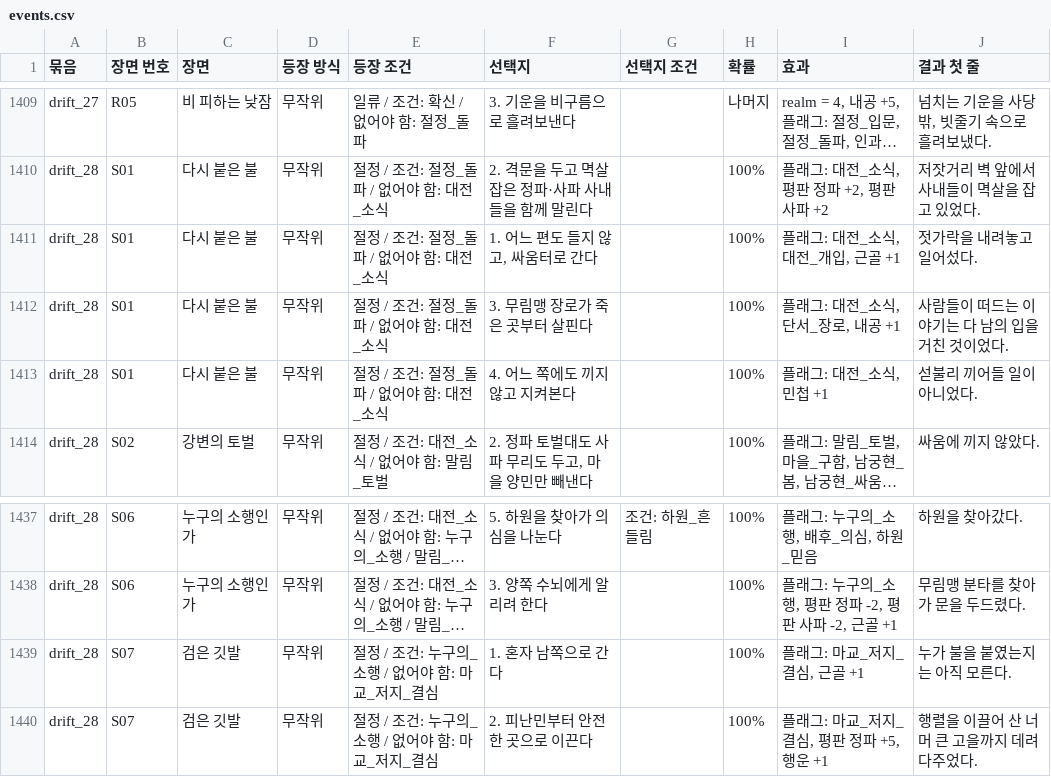
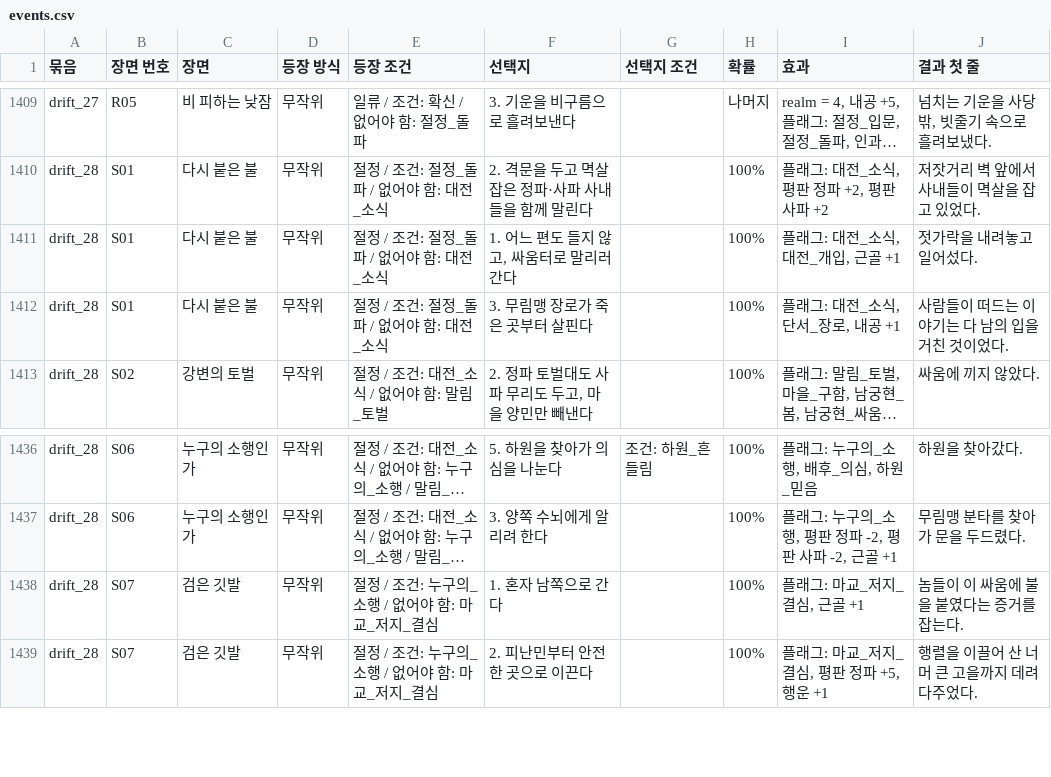
Before and after one commit to wjdcotjd123-art/SUNHEYB, a CSV file: docs/events/events.csv, drawn as a sheet; only a part is shown, gaps mark what is left out; long unchanged cells end in …; removed rows and columns are numbered as before the commit, all else as after; the diff names each change by its address in the sheet, - before the commit and + after, or states it on an @@ line.

```diff
--- a/docs/events/events.csv
+++ b/docs/events/events.csv
-F1411 (선택지): 1. 어느 편도 들지 않고, 싸움터로 간다
+F1411 (선택지): 1. 어느 편도 들지 않고, 싸움터로 말리러 간다
-row 1413: drift_28 | S01 | 다시 붙은 불 | 무작위 | 절정 / 조건: 절정_돌파 / 없어야 함: 대전_소식 | 4. 어느 쪽에도 끼지 않고 지켜본다 |  | 100% | 플래그: 대전_소식, 민첩 +1 | 섣불리 끼어들 일이 아니었다.
-J1438 (결과 첫 줄): 누가 불을 붙였는지는 아직 모른다.
+J1438 (결과 첫 줄): 놈들이 이 싸움에 불을 붙였다는 증거를 잡는다.
```
Also changed, not shown: 7 other files.
